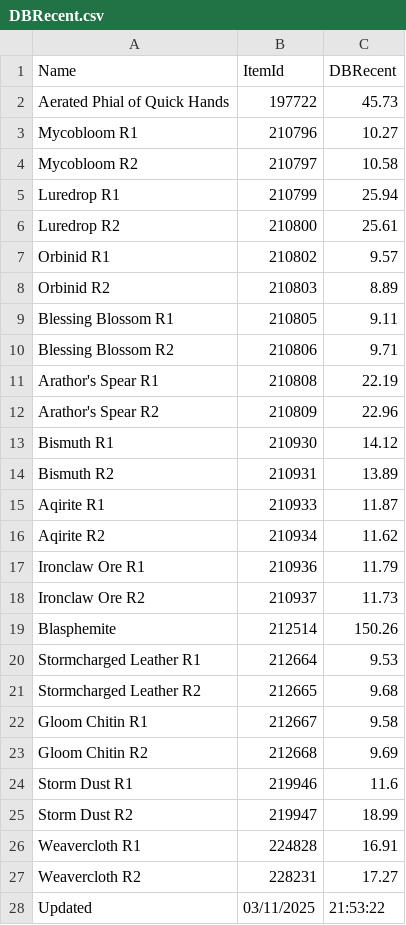
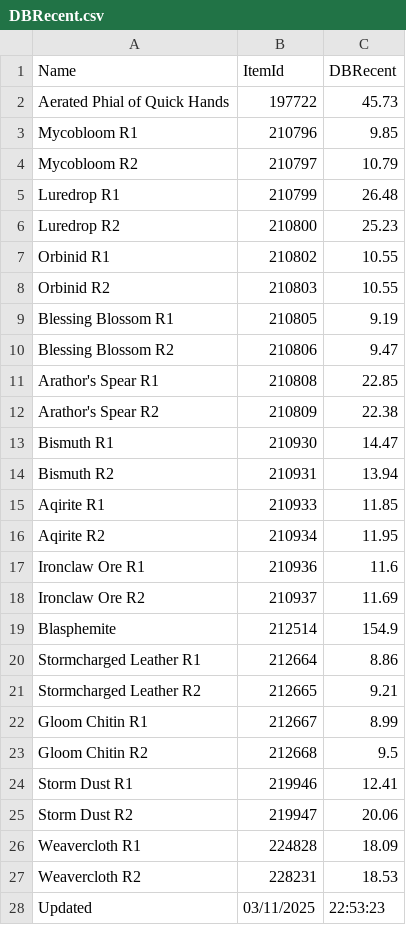
Before and after one commit to ninthwalker/wow_thaumaturgy, a CSV file: DBRecent.csv, drawn as a sheet.

Commit message:
Update DBRecent.csv

```diff
--- a/DBRecent.csv
+++ b/DBRecent.csv
@@ -2,27 +2,27 @@
 "Aerated Phial of Quick Hands","197722","45.73"
-"Mycobloom R1","210796","10.27"
-"Mycobloom R2","210797","10.58"
-"Luredrop R1","210799","25.94"
-"Luredrop R2","210800","25.61"
-"Orbinid R1","210802","9.57"
-"Orbinid R2","210803","8.89"
-"Blessing Blossom R1","210805","9.11"
-"Blessing Blossom R2","210806","9.71"
-"Arathor's Spear R1","210808","22.19"
-"Arathor's Spear R2","210809","22.96"
-"Bismuth R1","210930","14.12"
-"Bismuth R2","210931","13.89"
-"Aqirite R1","210933","11.87"
-"Aqirite R2","210934","11.62"
-"Ironclaw Ore R1","210936","11.79"
-"Ironclaw Ore R2","210937","11.73"
-"Blasphemite","212514","150.26"
-"Stormcharged Leather R1","212664","9.53"
-"Stormcharged Leather R2","212665","9.68"
-"Gloom Chitin R1","212667","9.58"
-"Gloom Chitin R2","212668","9.69"
-"Storm Dust R1","219946","11.6"
-"Storm Dust R2","219947","18.99"
-"Weavercloth R1","224828","16.91"
-"Weavercloth R2","228231","17.27"
-"Updated","03/11/2025","21:53:22"
+"Mycobloom R1","210796","9.85"
+"Mycobloom R2","210797","10.79"
+"Luredrop R1","210799","26.48"
+"Luredrop R2","210800","25.23"
+"Orbinid R1","210802","10.55"
+"Orbinid R2","210803","10.55"
+"Blessing Blossom R1","210805","9.19"
+"Blessing Blossom R2","210806","9.47"
+"Arathor's Spear R1","210808","22.85"
+"Arathor's Spear R2","210809","22.38"
+"Bismuth R1","210930","14.47"
+"Bismuth R2","210931","13.94"
+"Aqirite R1","210933","11.85"
+"Aqirite R2","210934","11.95"
+"Ironclaw Ore R1","210936","11.6"
+"Ironclaw Ore R2","210937","11.69"
+"Blasphemite","212514","154.9"
+"Stormcharged Leather R1","212664","8.86"
+"Stormcharged Leather R2","212665","9.21"
+"Gloom Chitin R1","212667","8.99"
+"Gloom Chitin R2","212668","9.5"
+"Storm Dust R1","219946","12.41"
+"Storm Dust R2","219947","20.06"
+"Weavercloth R1","224828","18.09"
+"Weavercloth R2","228231","18.53"
+"Updated","03/11/2025","22:53:23"
```
